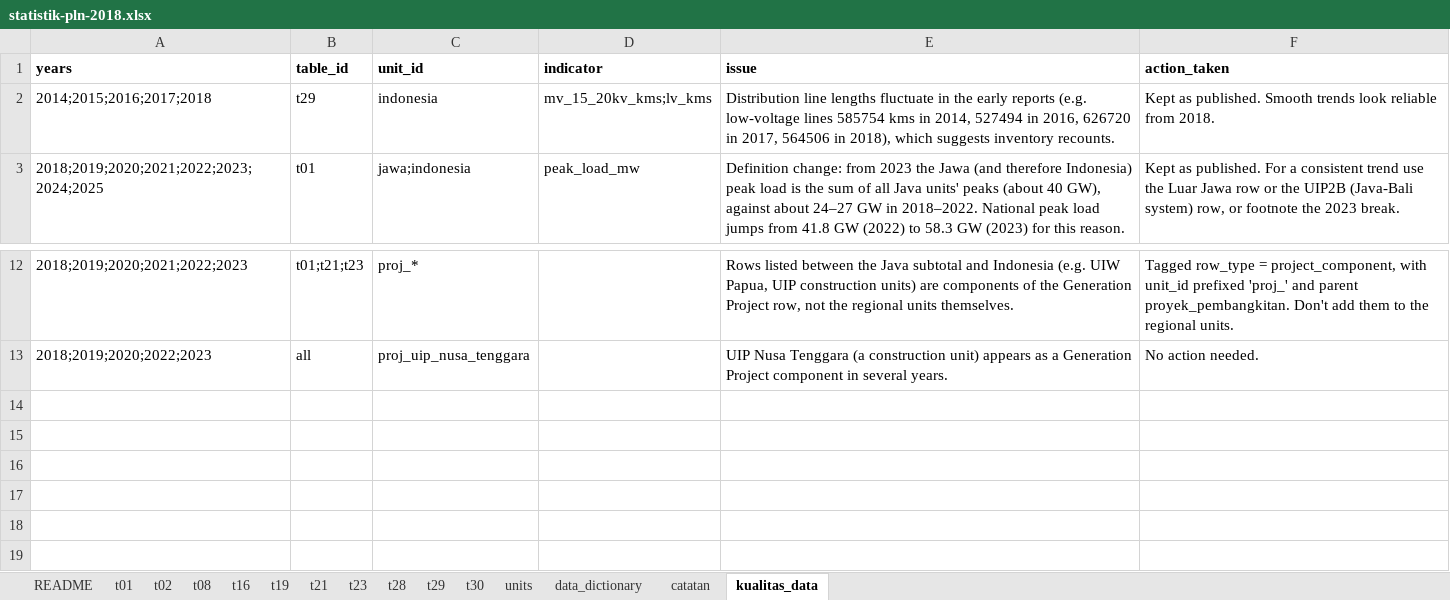
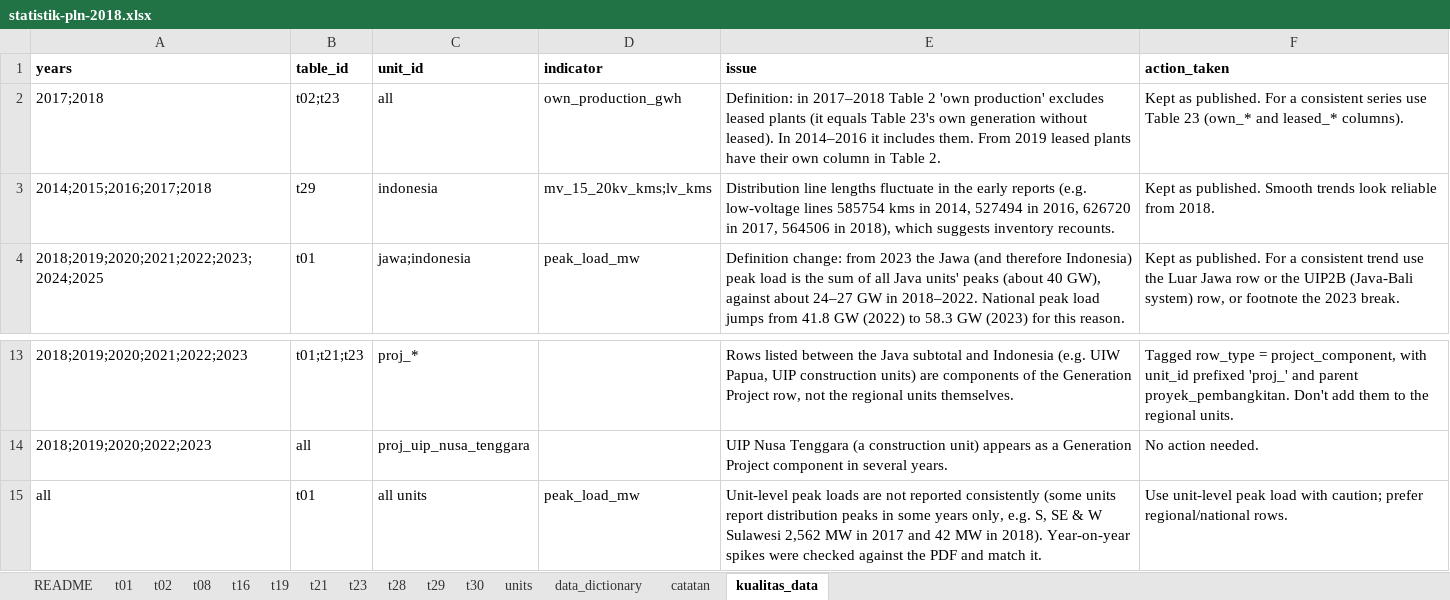
Before and after one commit to CASE4id/dashboard-case, an Excel workbook: data/listrik/statistik-pln-2018.xlsx, sheet kualitas_data, drawn as a sheet; only a part is shown, gaps mark what is left out; values as stored, in another font and other column widths than the file's, no borders; the diff names each change by its address in the sheet, - before the commit and + after, or states it on an @@ line.

```diff
--- a/data/listrik/statistik-pln-2018.xlsx (sheet kualitas_data)
+++ b/data/listrik/statistik-pln-2018.xlsx (sheet kualitas_data)
+row 2: 2017;2018 | t02;t23 | all | own_production_gwh | Definition: in 2017–2018 Table 2 'own production' excludes leased plants (it equals Table 23's own generation without leased). In 2014–2016 it includes them. From 2019 leased plants have their own column in Table 2. | Kept as published. For a consistent series use Table 23 (own_* and leased_* columns).
+row 15: all | t01 | all units | peak_load_mw | Unit-level peak loads are not reported consistently (some units report distribution peaks in some years only, e.g. S, SE & W Sulawesi 2,562 MW in 2017 and 42 MW in 2018). Year-on-year spikes were checked against the PDF and match it. | Use unit-level peak load with caution; prefer regional/national rows.
```
Also changed, not shown: sheet units, data/listrik/statistik-pln-2014.xlsx, data/listrik/statistik-pln-2017.xlsx, 10 other files.
